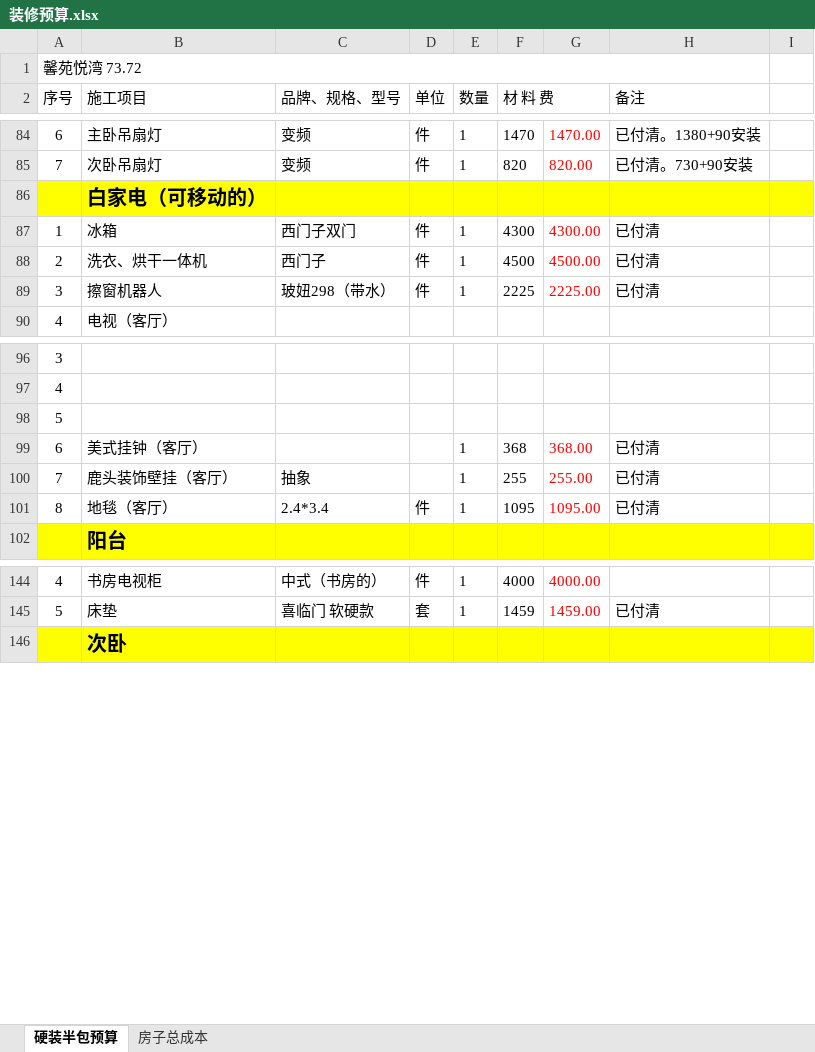
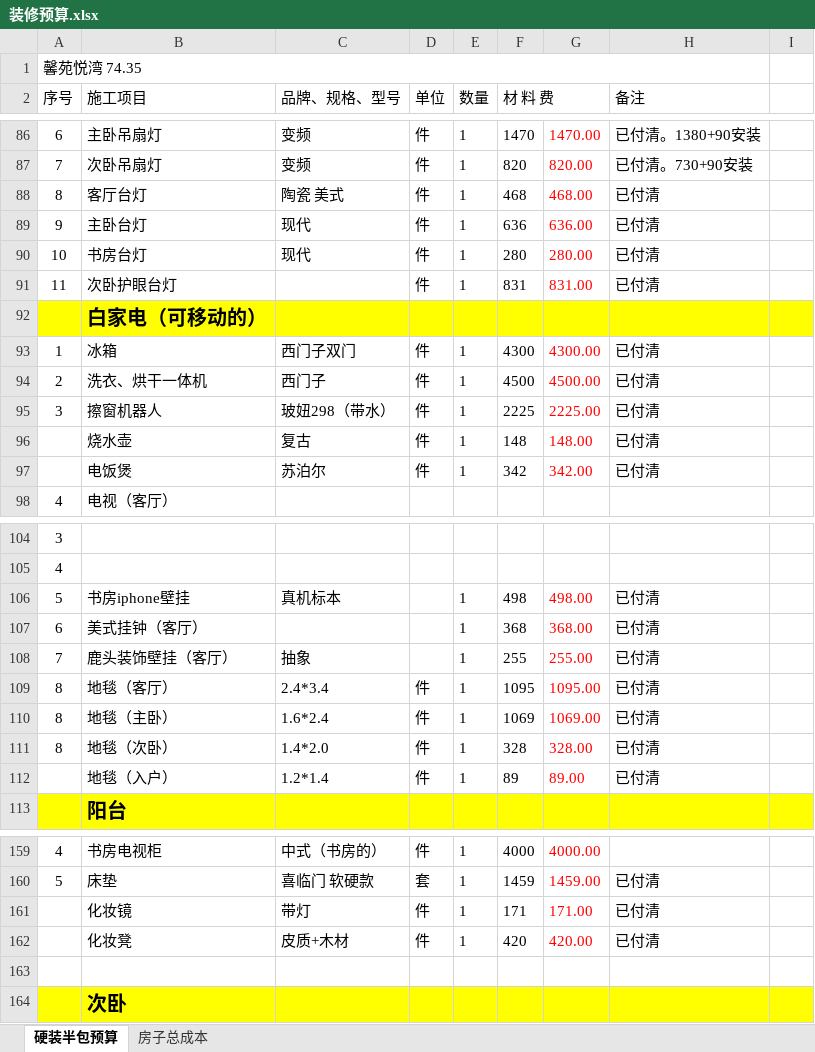
Before and after one commit to shilei-wang/waterdrop, an Excel workbook: common/iris_home/装修预算.xlsx, sheet 硬装半包预算, drawn as a sheet; only a part is shown, gaps mark what is left out; values as stored, in another font and other column widths than the file's, no borders; removed rows and columns are numbered as before the commit, all else as after; the diff covers the shown part only; the diff names each change by its address in the sheet, - before the commit and + after, or states it on an @@ line.

```diff
--- a/common/iris_home/装修预算.xlsx (sheet 硬装半包预算)
+++ b/common/iris_home/装修预算.xlsx (sheet 硬装半包预算)
-A1 (序号): 馨苑悦湾 73.72
+A1 (序号): 馨苑悦湾 74.35
+row 88: 8 | 客厅台灯 | 陶瓷 美式 | 件 | 1 | 468 | 468.00 | 已付清
+row 89: 9 | 主卧台灯 | 现代 | 件 | 1 | 636 | 636.00 | 已付清
+row 90: 10 | 书房台灯 | 现代 | 件 | 1 | 280 | 280.00 | 已付清
+row 91: 11 | 次卧护眼台灯 |  | 件 | 1 | 831 | 831.00 | 已付清
+row 96:  | 烧水壶 | 复古 | 件 | 1 | 148 | 148.00 | 已付清
+row 97:  | 电饭煲 | 苏泊尔 | 件 | 1 | 342 | 342.00 | 已付清
-row 98: 5
+row 106: 5 | 书房iphone壁挂 | 真机标本 |  | 1 | 498 | 498.00 | 已付清
+row 110: 8 | 地毯（主卧） | 1.6*2.4 | 件 | 1 | 1069 | 1069.00 | 已付清
+row 111: 8 | 地毯（次卧） | 1.4*2.0 | 件 | 1 | 328 | 328.00 | 已付清
+row 112:  | 地毯（入户） | 1.2*1.4 | 件 | 1 | 89 | 89.00 | 已付清
+row 161:  | 化妆镜 | 带灯 | 件 | 1 | 171 | 171.00 | 已付清
+row 162:  | 化妆凳 | 皮质+木材 | 件 | 1 | 420 | 420.00 | 已付清
+row 163: (empty)
```
Also changed, not shown: 7 added rows, 2 removed rows, 12 edited cells and cell formats elsewhere in this sheet, formulas that keep their value, 5 other files.
